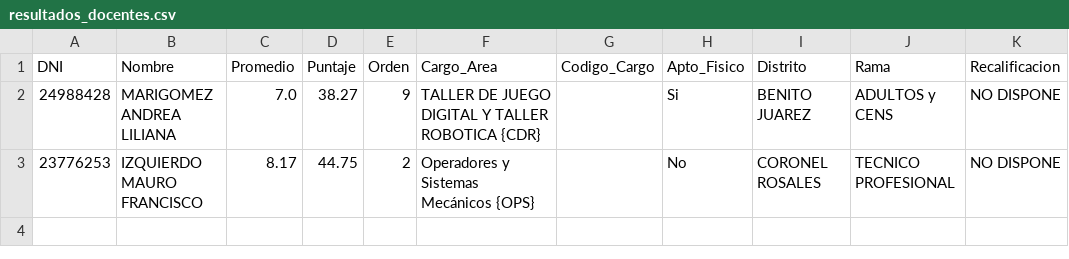
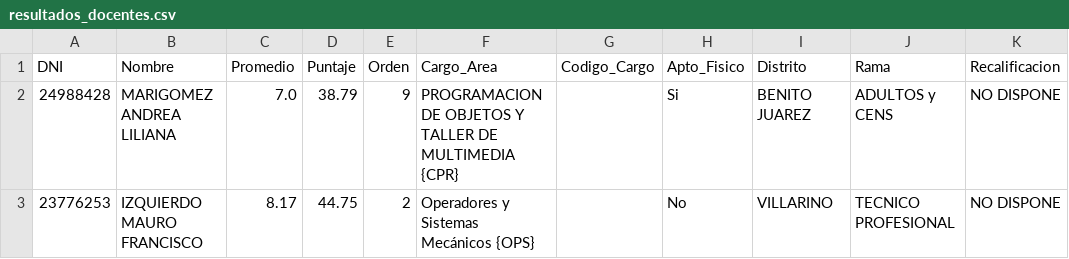
Before and after one commit to amarigom/escuelita1, a CSV file: resultados_docentes.csv, drawn as a sheet.

```diff
--- a/resultados_docentes.csv
+++ b/resultados_docentes.csv
@@ -1,3 +1,3 @@
 DNI,Nombre,Promedio,Puntaje,Orden,Cargo_Area,Codigo_Cargo,Apto_Fisico,Distrito,Rama,Recalificacion
-24988428,MARIGOMEZ ANDREA LILIANA,7.0,38.27,9,TALLER DE JUEGO DIGITAL Y TALLER ROBOTICA {CDR},,Si,BENITO JUAREZ,ADULTOS y CENS,NO DISPONE
-23776253,IZQUIERDO MAURO FRANCISCO,8.17,44.75,2,Operadores y Sistemas Mecánicos {OPS},,No,CORONEL ROSALES,TECNICO PROFESIONAL,NO DISPONE
+24988428,MARIGOMEZ ANDREA LILIANA,7.0,38.79,9,PROGRAMACION DE OBJETOS Y TALLER DE MULTIMEDIA {CPR},,Si,BENITO JUAREZ,ADULTOS y CENS,NO DISPONE
+23776253,IZQUIERDO MAURO FRANCISCO,8.17,44.75,2,Operadores y Sistemas Mecánicos {OPS},,No,VILLARINO,TECNICO PROFESIONAL,NO DISPONE
```
Also changed, not shown: 5 other files.
